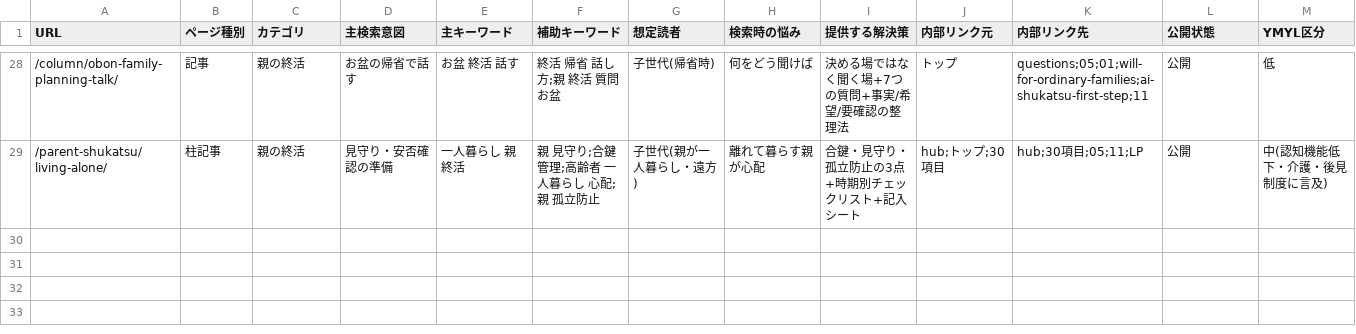
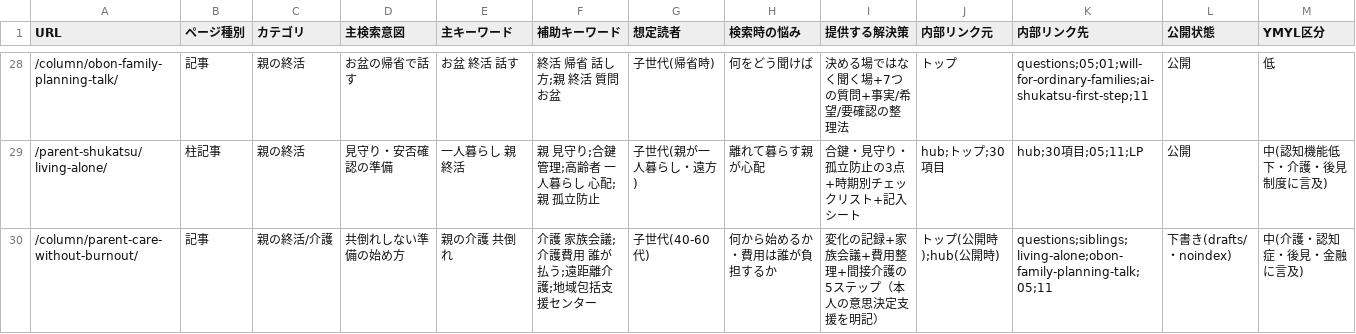
Before and after one commit to tfqys680-jpg/shukatsu-site, a CSV file: docs/seo/keyword-map.csv, drawn as a sheet; only a part is shown, gaps mark what is left out; rows hold the shown columns only; the diff names each change by its address in the sheet, - before the commit and + after, or states it on an @@ line.

```diff
--- a/docs/seo/keyword-map.csv
+++ b/docs/seo/keyword-map.csv
+row 30: /column/parent-care-without-burnout/ | 記事 | 親の終活/介護 | 共倒れしない準備の始め方 | 親の介護 共倒れ | 介護 家族会議;介護費用 誰が払う;遠距離介護;地域包括支援センター | 子世代(40-60代) | 何から始めるか・費用は誰が負担するか | 変化の記録+家族会議+費用整理+間接介護の5ステップ（本人の意思決定支援を明記） | トップ(公開時);hub(公開時) | questions;siblings;living-alone;obon-family-planning-talk;05;11 | 下書き(drafts/・noindex) | 中(介護・認知症・後見・金融に言及)
```
Also changed, not shown: docs/seo/content-inventory.csv, docs/seo/editorial-calendar.csv, 5 other files.
